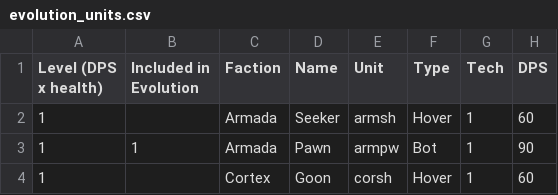
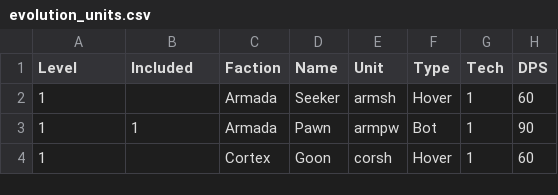
Before and after one commit to Ralf1108/BARLevelEditor, a CSV file: LevelEditor/game-modes/evolution_units.csv, drawn as a sheet; only a part is shown; the diff names each change by its address in the sheet, - before the commit and + after, or states it on an @@ line.

```diff
--- a/LevelEditor/game-modes/evolution_units.csv
+++ b/LevelEditor/game-modes/evolution_units.csv
-A1: Level (DPS x health)
+A1: Level
-B1: Included in Evolution
+B1: Included
```
Also changed, not shown: 2 other files.
